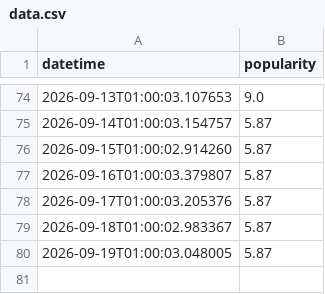
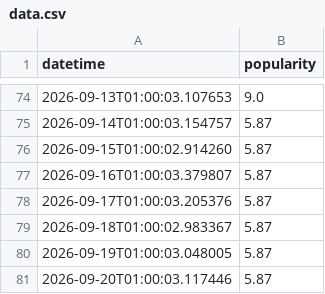
Before and after one commit to evoteum/itsbeginningtolookalotlikechristmas, a CSV file: site/data.csv, drawn as a sheet; only a part is shown, gaps mark what is left out.

Commit message:
Update data.csv with daily popularity

```diff
--- a/site/data.csv
+++ b/site/data.csv
@@ -80 +80,2 @@ datetime,popularity
 2026-09-19T01:00:03.048005, 5.87
+2026-09-20T01:00:03.117446, 5.87
```
